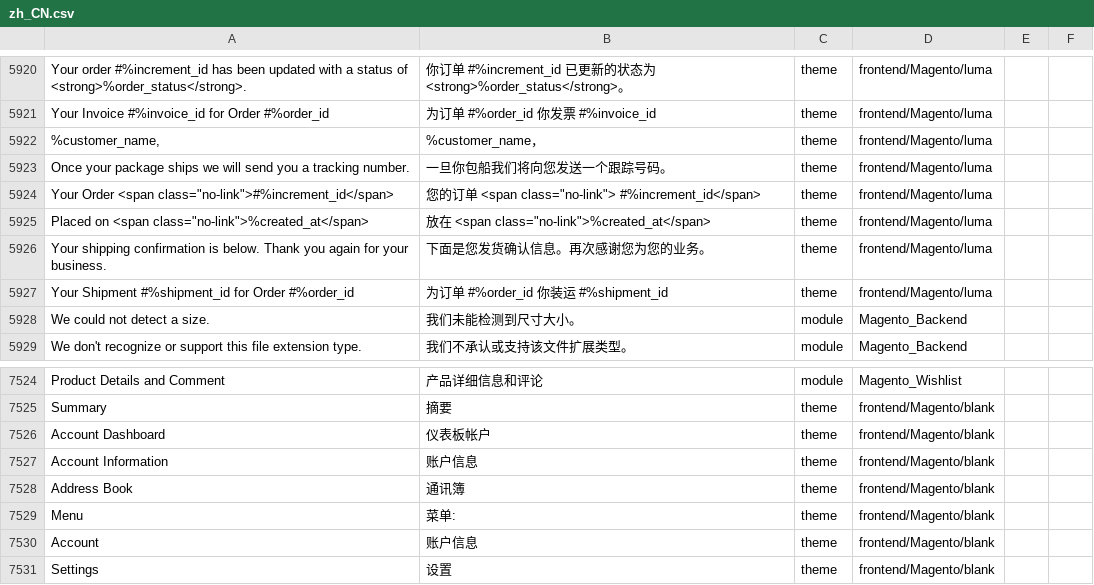
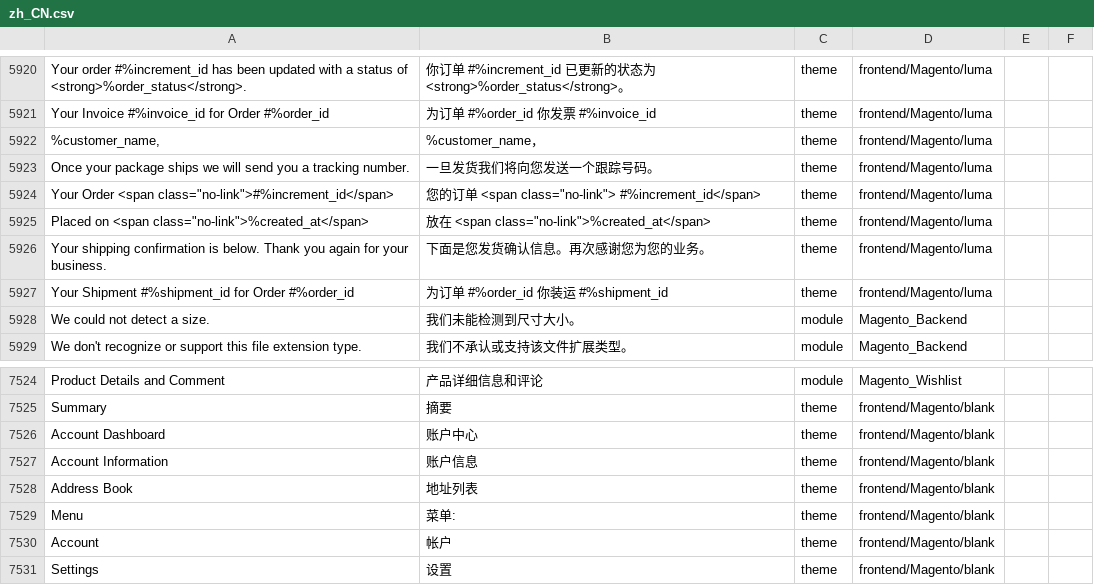
Before and after one commit to shuaiZend/language_zh_cn, a CSV file: zh_CN.csv, drawn as a sheet; only a part is shown, gaps mark what is left out; the diff names each change by its address in the sheet, - before the commit and + after, or states it on an @@ line.

```diff
--- a/zh_CN.csv
+++ b/zh_CN.csv
-B5923: 一旦你包船我们将向您发送一个跟踪号码。
+B5923: 一旦发货我们将向您发送一个跟踪号码。
-B7526: 仪表板帐户
+B7526: 账户中心
-B7528: 通讯簿
+B7528: 地址列表
-B7530: 账户信息
+B7530: 帐户
```
Also changed, not shown: 1 other file.
